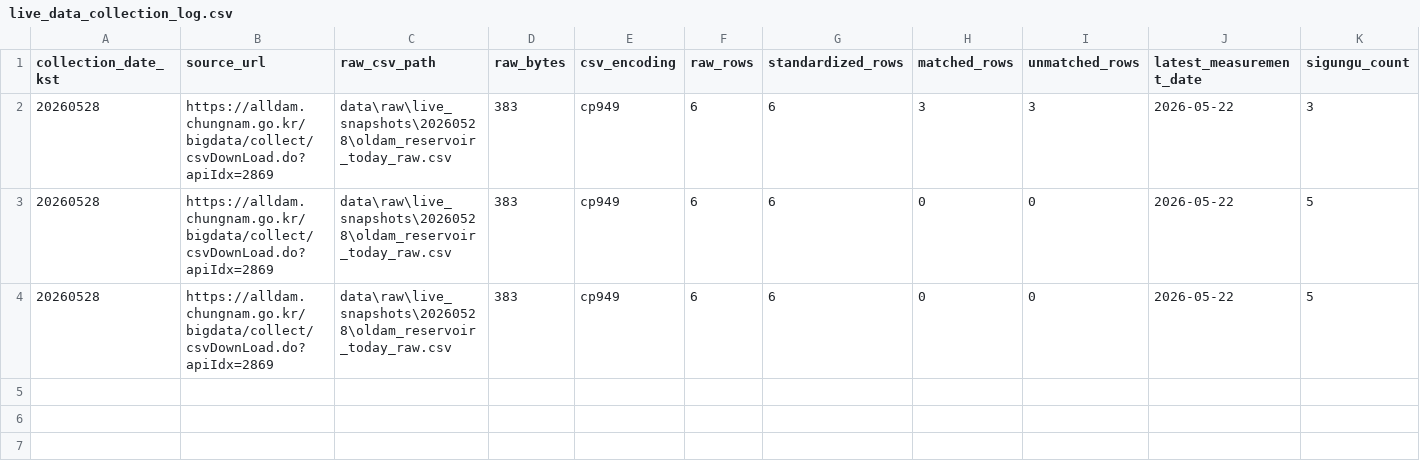
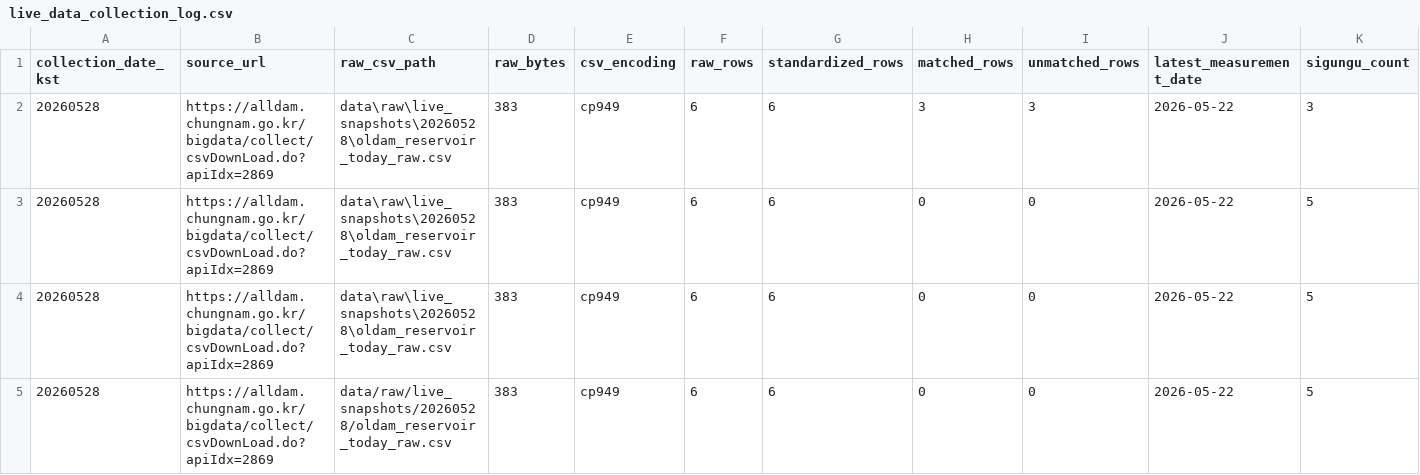
Before and after one commit to kara320090/AquaGuard-AI, a CSV file: data/metadata/live_data_collection_log.csv, drawn as a sheet; only a part is shown; rows hold the shown columns only; the diff names each change by its address in the sheet, - before the commit and + after, or states it on an @@ line.

```diff
--- a/data/metadata/live_data_collection_log.csv
+++ b/data/metadata/live_data_collection_log.csv
+row 5: 20260528 | https://alldam.chungnam.go.kr/bigdata/collect/csvDownLoad.do?apiIdx=2869 | data/raw/live_snapshots/20260528/oldam_reservoir_today_raw.csv | 383 | cp949 | 6 | 6 | 0 | 0 | 2026-05-22 | 5
```
Also changed, not shown: data/metadata/kma_weather_collection_log.csv, reports/tables/latest_kma_weather_status.csv, 2 other files.
